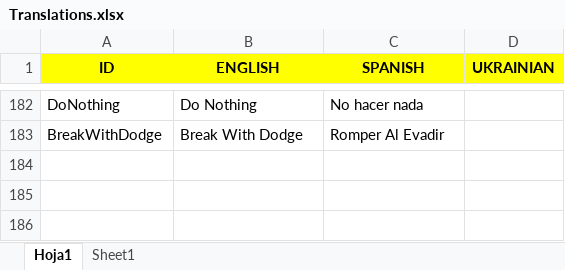
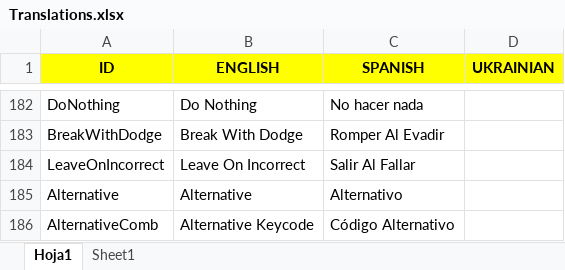
Before and after one commit to Javialonqv/FS_LevelEditor, an Excel workbook: Translations/Translations.xlsx, sheet Hoja1, drawn as a sheet; only a part is shown, gaps mark what is left out; values as stored, in another font and other column widths than the file's, no borders; the diff names each change by its address in the sheet, - before the commit and + after, or states it on an @@ line.

```diff
--- a/Translations/Translations.xlsx (sheet Hoja1)
+++ b/Translations/Translations.xlsx (sheet Hoja1)
+row 184: LeaveOnIncorrect | Leave On Incorrect | Salir Al Fallar
+row 185: Alternative | Alternative | Alternativo
+row 186: AlternativeComb | Alternative Keycode | Código Alternativo
```
Also changed, not shown: 3 other files.
